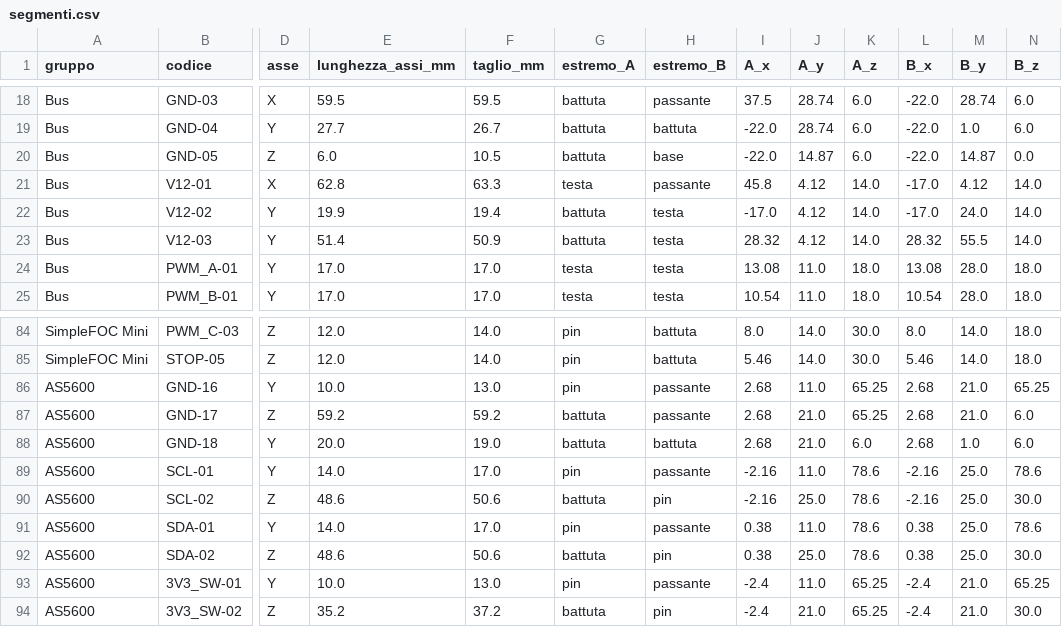
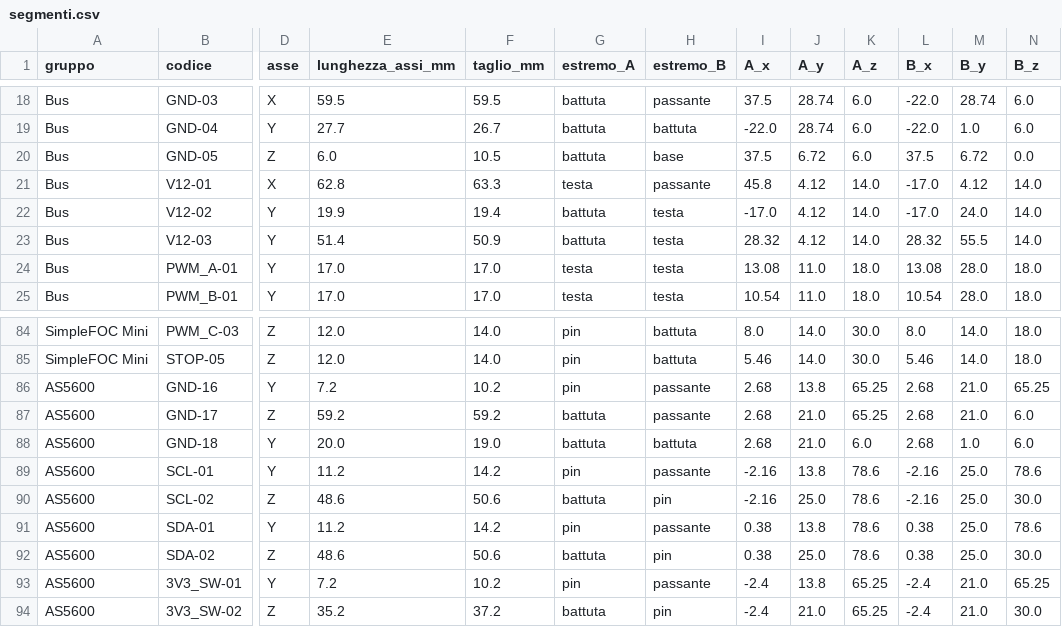
Before and after one commit to PZero/Metronomus--Take-Your-Time, a CSV file: fili/segmenti.csv, drawn as a sheet; only a part is shown, gaps mark what is left out; the diff names each change by its address in the sheet, - before the commit and + after, or states it on an @@ line.

```diff
--- a/fili/segmenti.csv
+++ b/fili/segmenti.csv
-I20 (A_x): -22.0
+I20 (A_x): 37.5
-J20 (A_y): 14.87
+J20 (A_y): 6.72
-L20 (B_x): -22.0
+L20 (B_x): 37.5
-M20 (B_y): 14.87
+M20 (B_y): 6.72
-E86 (lunghezza_assi_mm): 10.0
+E86 (lunghezza_assi_mm): 7.2
-F86 (taglio_mm): 13.0
+F86 (taglio_mm): 10.2
-J86 (A_y): 11.0
+J86 (A_y): 13.8
-E89 (lunghezza_assi_mm): 14.0
+E89 (lunghezza_assi_mm): 11.2
-F89 (taglio_mm): 17.0
+F89 (taglio_mm): 14.2
-J89 (A_y): 11.0
+J89 (A_y): 13.8
-E91 (lunghezza_assi_mm): 14.0
+E91 (lunghezza_assi_mm): 11.2
-F91 (taglio_mm): 17.0
+F91 (taglio_mm): 14.2
-J91 (A_y): 11.0
+J91 (A_y): 13.8
-E93 (lunghezza_assi_mm): 10.0
+E93 (lunghezza_assi_mm): 7.2
-F93 (taglio_mm): 13.0
+F93 (taglio_mm): 10.2
-J93 (A_y): 11.0
+J93 (A_y): 13.8
```
Also changed, not shown: 10 other files.
